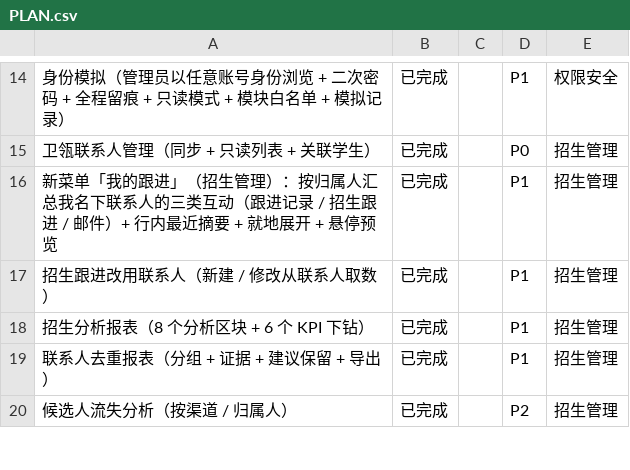
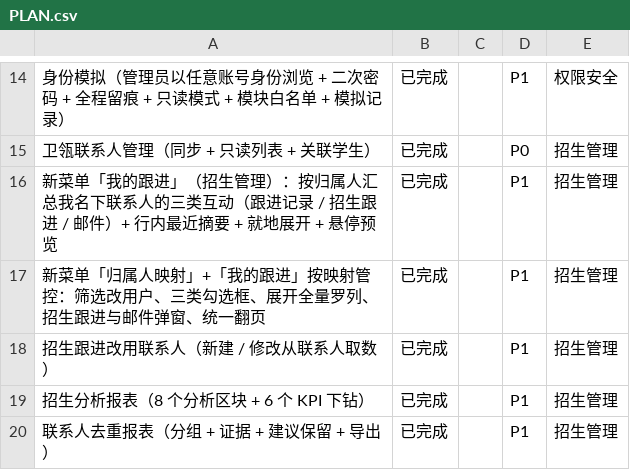
Before and after one commit to sunxufeng/acms, a CSV file: PLAN.csv, drawn as a sheet; only a part is shown, gaps mark what is left out; the shorter side is filled out with more unchanged rows; the diff names each change by its address in the sheet, - before the commit and + after, or states it on an @@ line.

Commit message:
新菜单「归属人映射」+「我的跟进」按映射管控 / 筛选与展开全面改造（峰哥 6 条需求）
1) 新菜单「招生管理 › 归属人映射」+ 本地表 `ownerMapping`
   - 一行 = 一个「卫瓴归属人」→ 一个/多个 ACMS 用户；用户存 **record id**（不认姓名，避免重名）
   - 「卫瓴归属人」候选直接取联系人表的实际取值（多一个空格就筛不出数据，故用下拉）
   - 建表走 `SqlStore.ensureTable`（模块启动期自动建，幂等），不需要手工脚本
   - 权限绑 `weiling:write`（module 版 `ownerMappings`）+ 菜单 `adminOnly`：
     改它等于改「谁能看到谁的联系人」，与角色管理同级风险

2) 「我的跟进」的归属人改为**优先读映射表**（权威来源）；映射缺失才退回姓名打分兜底，
   并回 `ownerSource` 让前端提示「按姓名推断的，建议去配映射」——
   猜错等于让人看到别人的联系人，必须可追溯

3) 筛选条件由「归属人」改为「**用户**」（下拉只列配过映射的用户，新增 /my-followups/users）

4) 新增三个勾选框（跟进记录 / 招生跟进 / 邮件）：勾上的要求该类**都有**（AND），全不勾则不限

5) 展开区改为**全量罗列**三类明细（按时间新→旧），不再只给 3 条 + 「查看全部」跳页

6) 招生跟进 / 邮件改为点击**弹窗**看详情（不跳页，连着看多条才不折腾）：
   - `SourceFollowupModal` 复用招生跟进模块自己的 COLUMNS，页签切换「沟通总结 / 沟通明细」
   - `MailDetailModal` 显示方向/收发件人/抄送/时间/正文/附件（附件可下载）
   - 顺带抽出通用弹窗外壳 `Modal`（此前每个弹窗各内联一份 overlay 样式）

另：翻页改用**全站统一组件** `Pagination`（共 N 条 · 页码 · 每页条数 · 跳页）。

测试：542 passed（本模块守卫 18 条）；构建与类型检查全绿。

```diff
--- a/PLAN.csv
+++ b/PLAN.csv
+row 17: 新菜单「归属人映射」+「我的跟进」按映射管控：筛选改用户、三类勾选框、展开全量罗列、招生跟进与邮件弹窗、统一翻页 | 已完成 |  | P1 | 招生管理
```
Also changed, not shown: 20 other files.
